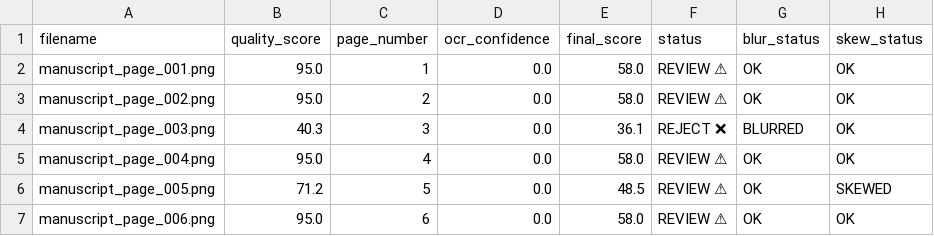
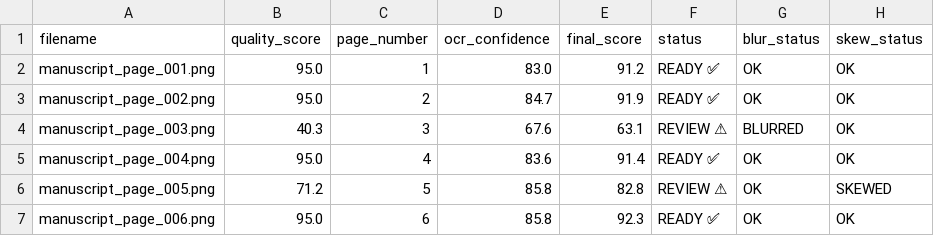
Before and after one commit to adis1212/Intelligent-Document-Processing, a CSV file: idp_manuscript/outputs/processing_results.csv, drawn as a sheet; the diff names each change by its address in the sheet, - before the commit and + after, or states it on an @@ line.

Commit message:
started with the project and implemented the english manuscripts module is working

```diff
--- a/idp_manuscript/outputs/processing_results.csv
+++ b/idp_manuscript/outputs/processing_results.csv
-D2 (ocr_confidence): 0.0
+D2 (ocr_confidence): 83.0
-E2 (final_score): 58.0
+E2 (final_score): 91.2
-F2:F3 (status): REVIEW ⚠
+F2:F3 (status): READY ✅
-D3 (ocr_confidence): 0.0
+D3 (ocr_confidence): 84.7
-E3 (final_score): 58.0
+E3 (final_score): 91.9
-D4 (ocr_confidence): 0.0
+D4 (ocr_confidence): 67.6
-E4 (final_score): 36.1
+E4 (final_score): 63.1
-F4 (status): REJECT ❌
+F4 (status): REVIEW ⚠
-D5 (ocr_confidence): 0.0
+D5 (ocr_confidence): 83.6
-E5 (final_score): 58.0
+E5 (final_score): 91.4
-F5 (status): REVIEW ⚠
+F5 (status): READY ✅
-D6:D7 (ocr_confidence): 0.0
+D6:D7 (ocr_confidence): 85.8
-E6 (final_score): 48.5
+E6 (final_score): 82.8
-E7 (final_score): 58.0
+E7 (final_score): 92.3
-F7 (status): REVIEW ⚠
+F7 (status): READY ✅
```
Also changed, not shown: 15 other files.
